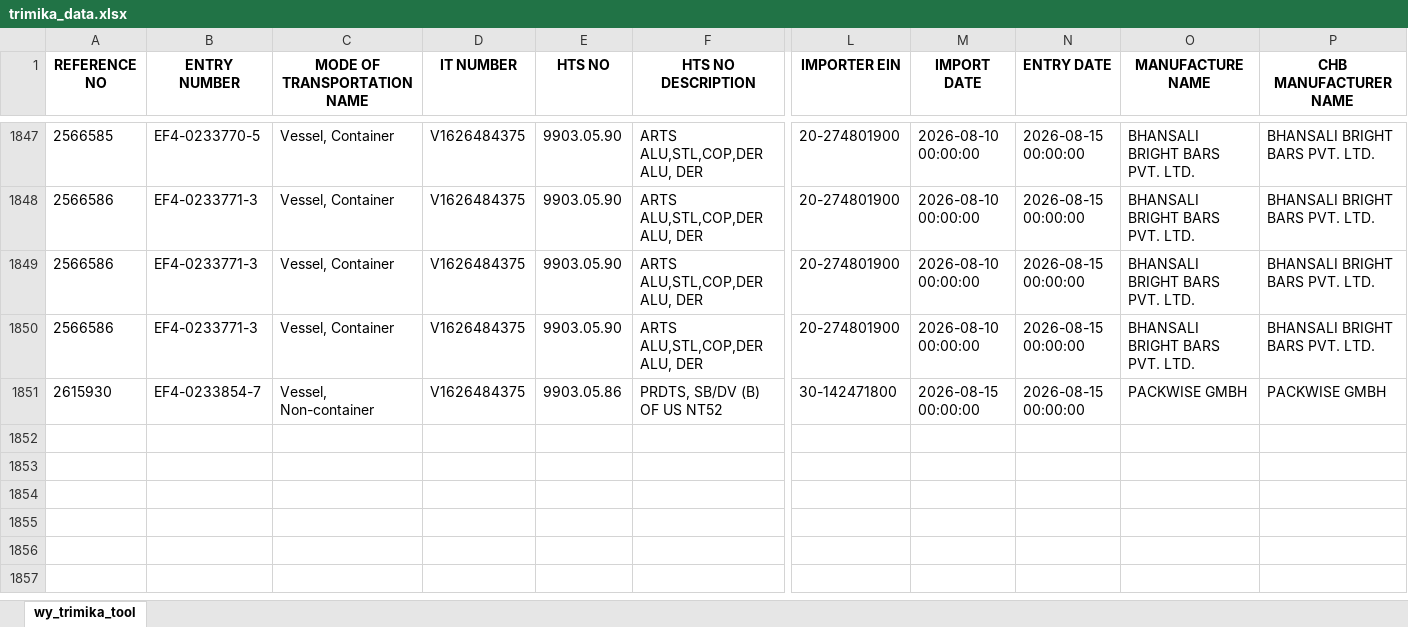
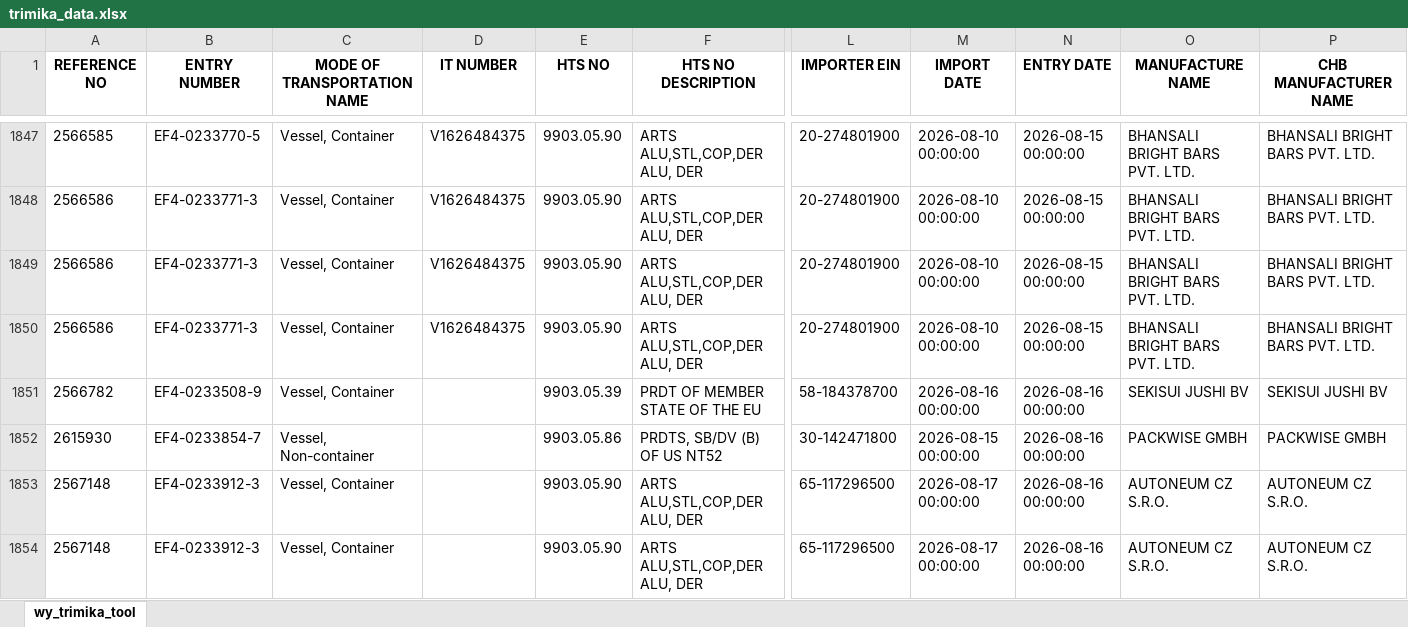
Before and after one commit to iffinc-ga/hts_search_tool, an Excel workbook: trimika_data.xlsx, sheet wy_trimika_tool, drawn as a sheet; only a part is shown, gaps mark what is left out; values as stored, in another font and other column widths than the file's, no borders; addresses are those after the commit; rows hold the shown columns only; the diff names each change by its address in the sheet, - before the commit and + after, or states it on an @@ line.

Commit message:
Append trimika data — 4 new rows, 1853 total

```diff
--- a/trimika_data.xlsx (sheet wy_trimika_tool)
+++ b/trimika_data.xlsx (sheet wy_trimika_tool)
+row 1851: 2566782 | EF4-0233508-9 | Vessel, Container |  | 9903.05.39 | PRDT OF MEMBER STATE OF THE EU | 58-184378700 | 2026-08-16 00:00:00 | 2026-08-16 00:00:00 | SEKISUI JUSHI BV | SEKISUI JUSHI BV
-D1852 (IT NUMBER): V1626484375
+D1852 (IT NUMBER): (empty)
-N1852 (ENTRY DATE): 2026-08-15 00:00:00
+N1852 (ENTRY DATE): 2026-08-16 00:00:00
+row 1853: 2567148 | EF4-0233912-3 | Vessel, Container |  | 9903.05.90 | ARTS ALU,STL,COP,DER ALU, DER | 65-117296500 | 2026-08-17 00:00:00 | 2026-08-16 00:00:00 | AUTONEUM CZ S.R.O. | AUTONEUM CZ S.R.O.
+row 1854: 2567148 | EF4-0233912-3 | Vessel, Container |  | 9903.05.90 | ARTS ALU,STL,COP,DER ALU, DER | 65-117296500 | 2026-08-17 00:00:00 | 2026-08-16 00:00:00 | AUTONEUM CZ S.R.O. | AUTONEUM CZ S.R.O.
```
